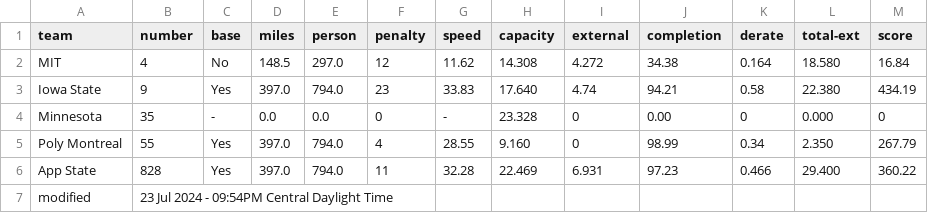
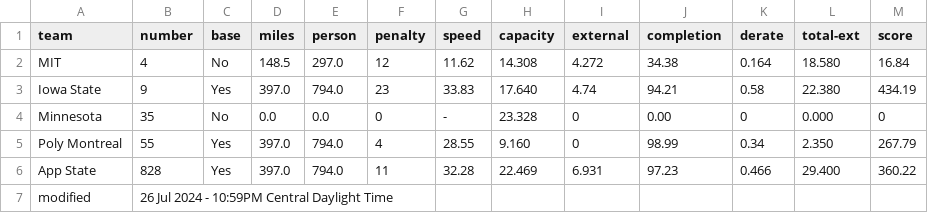
Before and after one commit to jtmullen/asc-fsgp-2024-results, a CSV file: _data/asc/stage2/mov-score.csv, drawn as a sheet.

```diff
--- a/_data/asc/stage2/mov-score.csv
+++ b/_data/asc/stage2/mov-score.csv
@@ -3,5 +3,5 @@ MIT,4,No,148.5,297.0,12,11.62,14.308,4.272,34.38,0.164,18.580,16.84
 Iowa State,9,Yes,397.0,794.0,23,33.83,17.640,4.74,94.21,0.58,22.380,434.19
-Minnesota,35,-,0.0,0.0,0,-,23.328,0,0.00,0,0.000,0
+Minnesota,35,No,0.0,0.0,0,-,23.328,0,0.00,0,0.000,0
 Poly Montreal,55,Yes,397.0,794.0,4,28.55,9.160,0,98.99,0.34,2.350,267.79
 App State,828,Yes,397.0,794.0,11,32.28,22.469,6.931,97.23,0.466,29.400,360.22
-modified,23 Jul 2024 - 09:54PM Central Daylight Time,,,,,,,,,,
+modified,26 Jul 2024 - 10:59PM Central Daylight Time,,,,,,,,,,
```
Also changed, not shown: _data/asc/overall/mov-score.csv.
